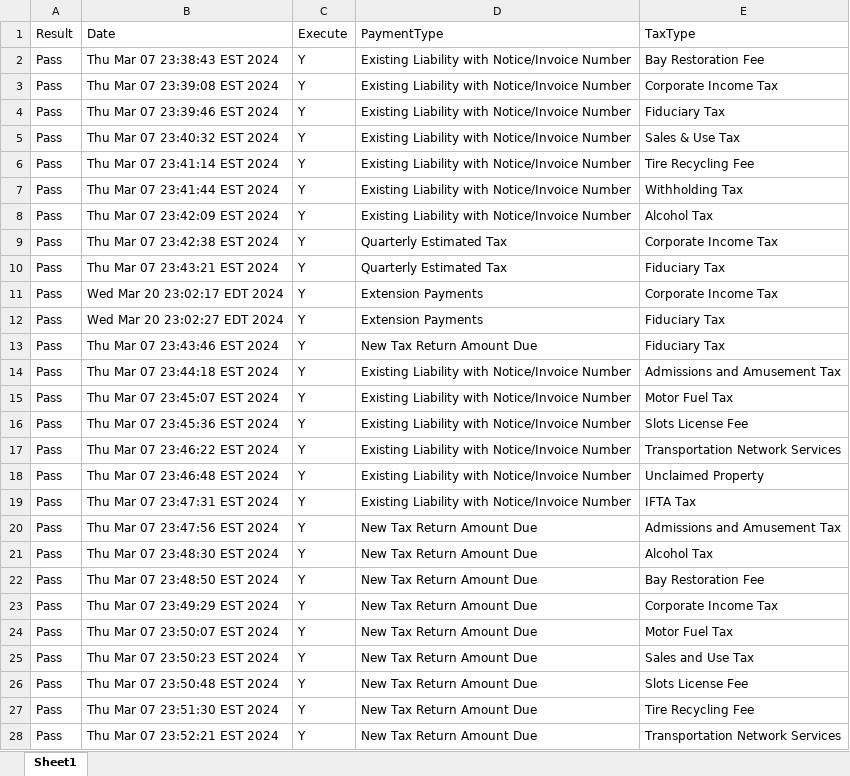
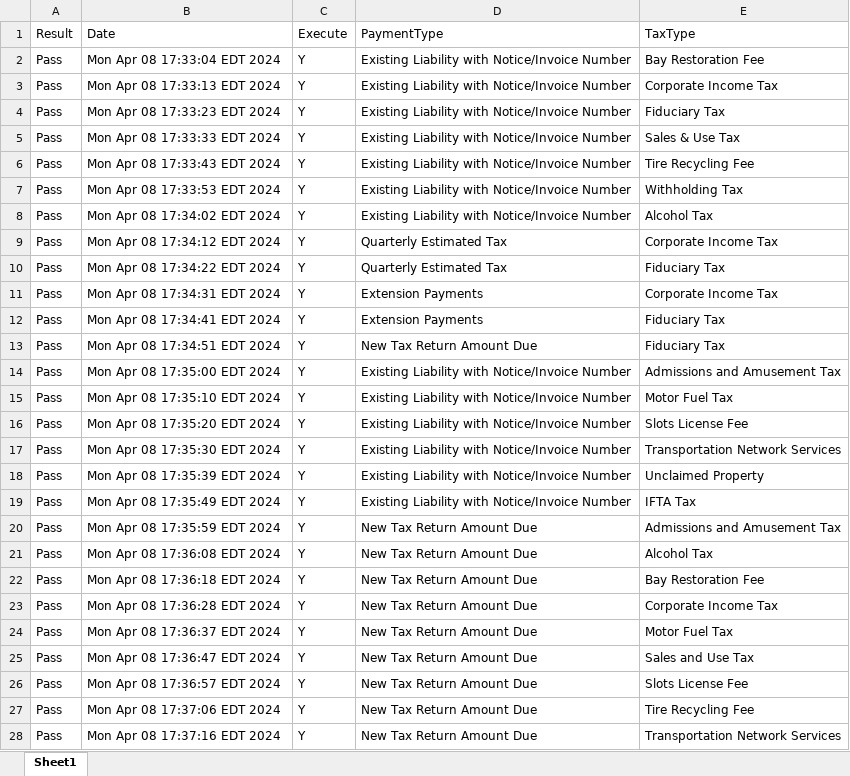
Before and after one commit to dcusend/VPS-Katalon, an Excel workbook: KatalonData/RADTestData/FEINmoreThan9Error.xlsx, sheet Sheet1, drawn as a sheet; only a part is shown; values as stored, in another font and other column widths than the file's, no borders; the diff covers the shown part only; the diff names each change by its address in the sheet, - before the commit and + after, or states it on an @@ line.

```diff
--- a/KatalonData/RADTestData/FEINmoreThan9Error.xlsx (sheet Sheet1)
+++ b/KatalonData/RADTestData/FEINmoreThan9Error.xlsx (sheet Sheet1)
-B2 (Date): Thu Mar 07 23:38:43 EST 2024
+B2 (Date): Mon Apr 08 17:33:04 EDT 2024
-B3 (Date): Thu Mar 07 23:39:08 EST 2024
+B3 (Date): Mon Apr 08 17:33:13 EDT 2024
-B4 (Date): Thu Mar 07 23:39:46 EST 2024
+B4 (Date): Mon Apr 08 17:33:23 EDT 2024
-B5 (Date): Thu Mar 07 23:40:32 EST 2024
+B5 (Date): Mon Apr 08 17:33:33 EDT 2024
-B6 (Date): Thu Mar 07 23:41:14 EST 2024
+B6 (Date): Mon Apr 08 17:33:43 EDT 2024
-B7 (Date): Thu Mar 07 23:41:44 EST 2024
+B7 (Date): Mon Apr 08 17:33:53 EDT 2024
-B8 (Date): Thu Mar 07 23:42:09 EST 2024
+B8 (Date): Mon Apr 08 17:34:02 EDT 2024
-B9 (Date): Thu Mar 07 23:42:38 EST 2024
+B9 (Date): Mon Apr 08 17:34:12 EDT 2024
-B10 (Date): Thu Mar 07 23:43:21 EST 2024
+B10 (Date): Mon Apr 08 17:34:22 EDT 2024
-B11 (Date): Wed Mar 20 23:02:17 EDT 2024
+B11 (Date): Mon Apr 08 17:34:31 EDT 2024
-B12 (Date): Wed Mar 20 23:02:27 EDT 2024
+B12 (Date): Mon Apr 08 17:34:41 EDT 2024
-B13 (Date): Thu Mar 07 23:43:46 EST 2024
+B13 (Date): Mon Apr 08 17:34:51 EDT 2024
-B14 (Date): Thu Mar 07 23:44:18 EST 2024
+B14 (Date): Mon Apr 08 17:35:00 EDT 2024
-B15 (Date): Thu Mar 07 23:45:07 EST 2024
+B15 (Date): Mon Apr 08 17:35:10 EDT 2024
-B16 (Date): Thu Mar 07 23:45:36 EST 2024
+B16 (Date): Mon Apr 08 17:35:20 EDT 2024
-B17 (Date): Thu Mar 07 23:46:22 EST 2024
+B17 (Date): Mon Apr 08 17:35:30 EDT 2024
-B18 (Date): Thu Mar 07 23:46:48 EST 2024
+B18 (Date): Mon Apr 08 17:35:39 EDT 2024
-B19 (Date): Thu Mar 07 23:47:31 EST 2024
+B19 (Date): Mon Apr 08 17:35:49 EDT 2024
-B20 (Date): Thu Mar 07 23:47:56 EST 2024
+B20 (Date): Mon Apr 08 17:35:59 EDT 2024
-B21 (Date): Thu Mar 07 23:48:30 EST 2024
+B21 (Date): Mon Apr 08 17:36:08 EDT 2024
-B22 (Date): Thu Mar 07 23:48:50 EST 2024
+B22 (Date): Mon Apr 08 17:36:18 EDT 2024
-B23 (Date): Thu Mar 07 23:49:29 EST 2024
+B23 (Date): Mon Apr 08 17:36:28 EDT 2024
-B24 (Date): Thu Mar 07 23:50:07 EST 2024
+B24 (Date): Mon Apr 08 17:36:37 EDT 2024
-B25 (Date): Thu Mar 07 23:50:23 EST 2024
+B25 (Date): Mon Apr 08 17:36:47 EDT 2024
-B26 (Date): Thu Mar 07 23:50:48 EST 2024
+B26 (Date): Mon Apr 08 17:36:57 EDT 2024
-B27 (Date): Thu Mar 07 23:51:30 EST 2024
+B27 (Date): Mon Apr 08 17:37:06 EDT 2024
-B28 (Date): Thu Mar 07 23:52:21 EST 2024
+B28 (Date): Mon Apr 08 17:37:16 EDT 2024
```
Also changed, not shown: 2 edited cells elsewhere in this sheet, KatalonData/RADTestData/FEINandFEINSSNlessThan9Error.xlsx, KatalonData/RADTestData/JointFilerSSNmoreThan9Error.xlsx, 28 other files.
